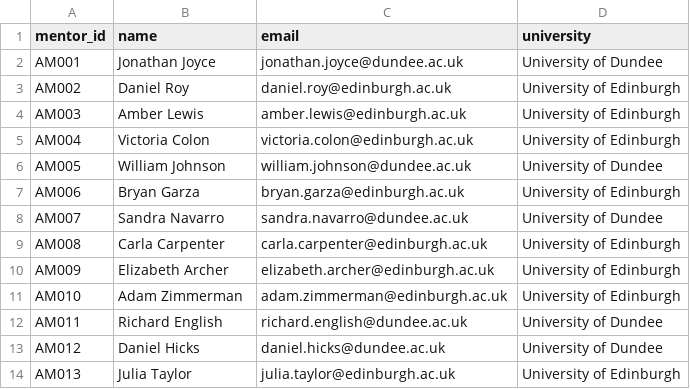
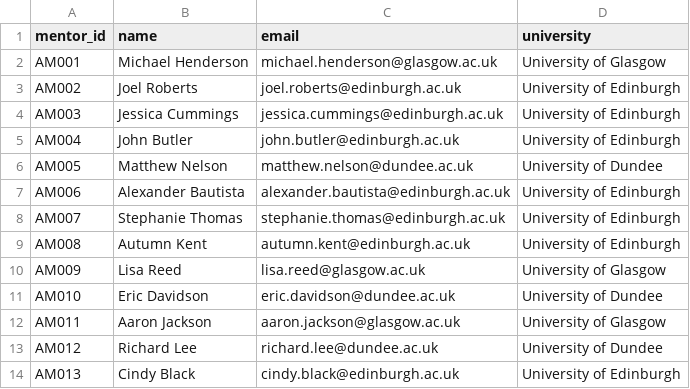
Before and after one commit to Sachin1229/Mentor_management_system, a CSV file: Week2/academnic_mentors.csv, drawn as a sheet; only a part is shown; the diff covers the shown part only.

```diff
--- a/Week2/academnic_mentors.csv
+++ b/Week2/academnic_mentors.csv
@@ -1,14 +1,14 @@
 mentor_id,name,email,university
-AM001,Jonathan Joyce,jonathan.joyce@dundee.ac.uk,University of Dundee
-AM002,Daniel Roy,daniel.roy@edinburgh.ac.uk,University of Edinburgh
-AM003,Amber Lewis,amber.lewis@edinburgh.ac.uk,University of Edinburgh
-AM004,Victoria Colon,victoria.colon@edinburgh.ac.uk,University of Edinburgh
-AM005,William Johnson,william.johnson@dundee.ac.uk,University of Dundee
-AM006,Bryan Garza,bryan.garza@edinburgh.ac.uk,University of Edinburgh
-AM007,Sandra Navarro,sandra.navarro@dundee.ac.uk,University of Dundee
-AM008,Carla Carpenter,carla.carpenter@edinburgh.ac.uk,University of Edinburgh
-AM009,Elizabeth Archer,elizabeth.archer@edinburgh.ac.uk,University of Edinburgh
-AM010,Adam Zimmerman,adam.zimmerman@edinburgh.ac.uk,University of Edinburgh
-AM011,Richard English,richard.english@dundee.ac.uk,University of Dundee
-AM012,Daniel Hicks,daniel.hicks@dundee.ac.uk,University of Dundee
-AM013,Julia Taylor,julia.taylor@edinburgh.ac.uk,University of Edinburgh
+AM001,Michael Henderson,michael.henderson@glasgow.ac.uk,University of Glasgow
+AM002,Joel Roberts,joel.roberts@edinburgh.ac.uk,University of Edinburgh
+AM003,Jessica Cummings,jessica.cummings@edinburgh.ac.uk,University of Edinburgh
+AM004,John Butler,john.butler@edinburgh.ac.uk,University of Edinburgh
+AM005,Matthew Nelson,matthew.nelson@dundee.ac.uk,University of Dundee
+AM006,Alexander Bautista,alexander.bautista@edinburgh.ac.uk,University of Edinburgh
+AM007,Stephanie Thomas,stephanie.thomas@edinburgh.ac.uk,University of Edinburgh
+AM008,Autumn Kent,autumn.kent@edinburgh.ac.uk,University of Edinburgh
+AM009,Lisa Reed,lisa.reed@glasgow.ac.uk,University of Glasgow
+AM010,Eric Davidson,eric.davidson@dundee.ac.uk,University of Dundee
+AM011,Aaron Jackson,aaron.jackson@glasgow.ac.uk,University of Glasgow
+AM012,Richard Lee,richard.lee@dundee.ac.uk,University of Dundee
+AM013,Cindy Black,cindy.black@edinburgh.ac.uk,University of Edinburgh
```
Also changed, not shown: 19 edited cells elsewhere in this file, Week2/academic_progress.csv, Week2/assignment.csv, 6 other files.
